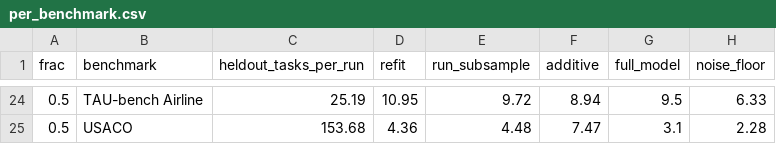
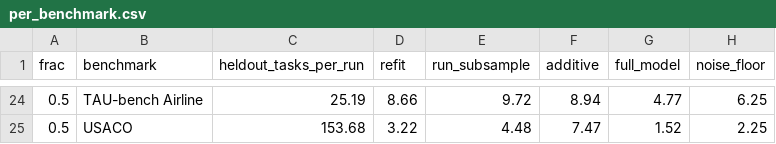
Before and after one commit to EmmaShedden/hal-extension, a CSV file: results/part2_task/main/per_benchmark.csv, drawn as a sheet; only a part is shown, gaps mark what is left out; the diff covers the shown part only.

```diff
--- a/results/part2_task/main/per_benchmark.csv
+++ b/results/part2_task/main/per_benchmark.csv
@@ -24,2 +24,2 @@ frac,benchmark,heldout_tasks_per_run,refit,run_subsample,additive,full_model,noi
-0.5,TAU-bench Airline,25.19,10.95,9.72,8.94,9.5,6.33
-0.5,USACO,153.68,4.36,4.48,7.47,3.1,2.28
+0.5,TAU-bench Airline,25.19,8.66,9.72,8.94,4.77,6.25
+0.5,USACO,153.68,3.22,4.48,7.47,1.52,2.25
```
Also changed, not shown: 62 edited cells elsewhere in this file, results/context_stats.csv, results/part2_task/main/comparison.csv, 5 other files.
